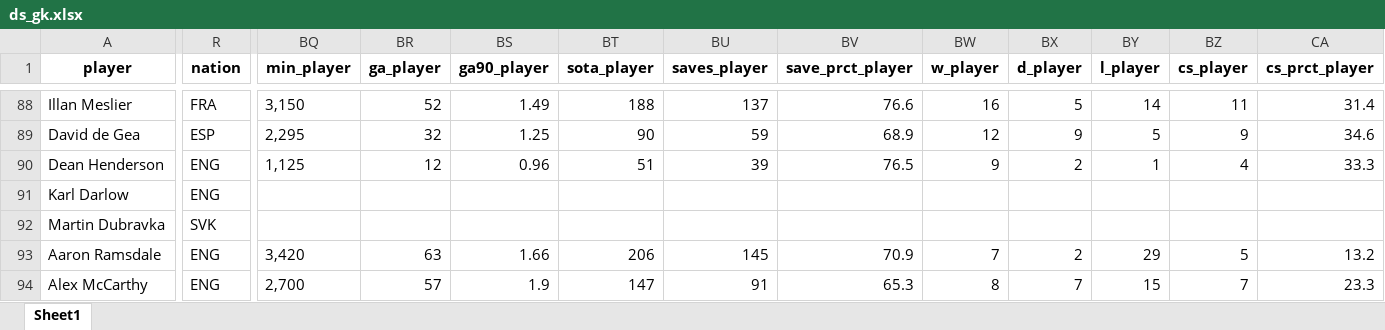
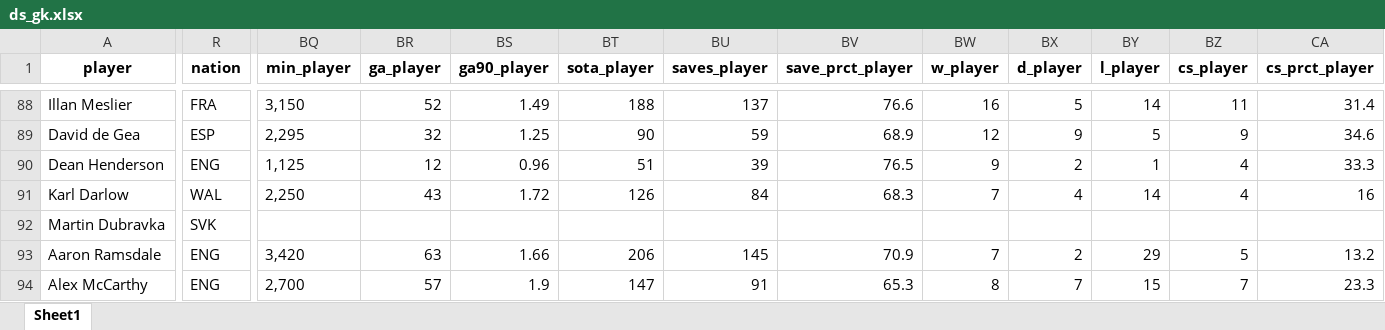
Before and after one commit to AEGDDI/dream-team-fpl-prediction, an Excel workbook: data/final_ds/ds_gk.xlsx, sheet Sheet1, drawn as a sheet; only a part is shown, gaps mark what is left out; values as stored, in another font and other column widths than the file's, no borders; the diff covers the shown part only; the diff names each change by its address in the sheet, - before the commit and + after, or states it on an @@ line.

```diff
--- a/data/final_ds/ds_gk.xlsx (sheet Sheet1)
+++ b/data/final_ds/ds_gk.xlsx (sheet Sheet1)
-R91 (nation): ENG
+R91 (nation): WAL
-BQ91 (min_player): (empty)
+BQ91 (min_player): 2,250
-BR91 (ga_player): (empty)
+BR91 (ga_player): 43
-BS91 (ga90_player): (empty)
+BS91 (ga90_player): 1.72
-BT91 (sota_player): (empty)
+BT91 (sota_player): 126
-BU91 (saves_player): (empty)
+BU91 (saves_player): 84
-BV91 (save_prct_player): (empty)
+BV91 (save_prct_player): 68.3
-BW91 (w_player): (empty)
+BW91 (w_player): 7
-BX91 (d_player): (empty)
+BX91 (d_player): 4
-BY91 (l_player): (empty)
+BY91 (l_player): 14
-BZ91 (cs_player): (empty)
+BZ91 (cs_player): 4
-CA91 (cs_prct_player): (empty)
+CA91 (cs_prct_player): 16
```
Also changed, not shown: 20 added rows and 5 edited cells elsewhere in this sheet, data/final_ds/ds_def.xlsx, data/fpl_data.xlsx, 8 other files.
